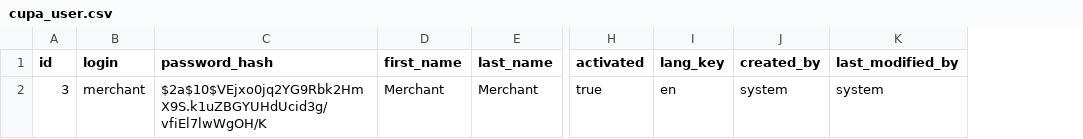
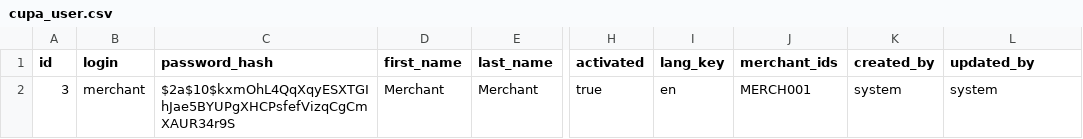
Before and after one commit to vsinkievic/cco_cupa, a CSV file: src/main/resources/config/liquibase/data/cupa_user.csv, drawn as a sheet; only a part is shown, gaps mark what is left out; addresses are those after the commit; the diff names each change by its address in the sheet, - before the commit and + after, or states it on an @@ line.

Commit message:
Create merchant user on database init

```diff
--- a/src/main/resources/config/liquibase/data/cupa_user.csv
+++ b/src/main/resources/config/liquibase/data/cupa_user.csv
+column J (merchant_ids), row 2: MERCH001
-L1: last_modified_by
+L1: updated_by
-C2 (password_hash): $2a$10$VEjxo0jq2YG9Rbk2HmX9S.k1uZBGYUHdUcid3g/vfiEl7lwWgOH/K
+C2 (password_hash): $2a$10$kxmOhL4QqXqyESXTGIhJae5BYUPgXHCPsfefVizqCgCmXAUR34r9S
```
Also changed, not shown: 3 other files.
